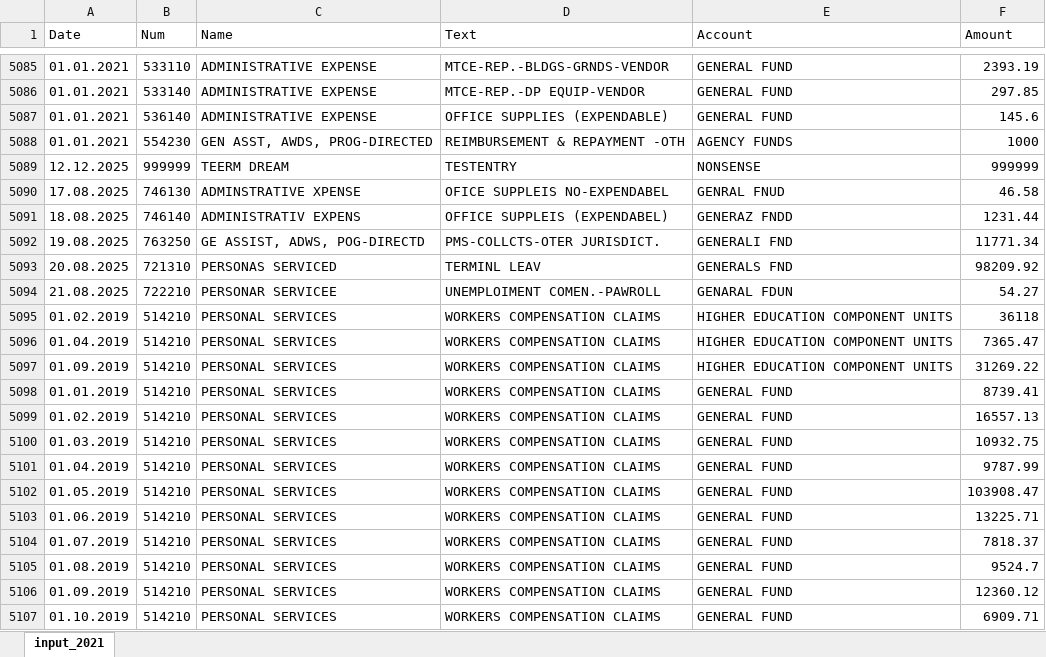
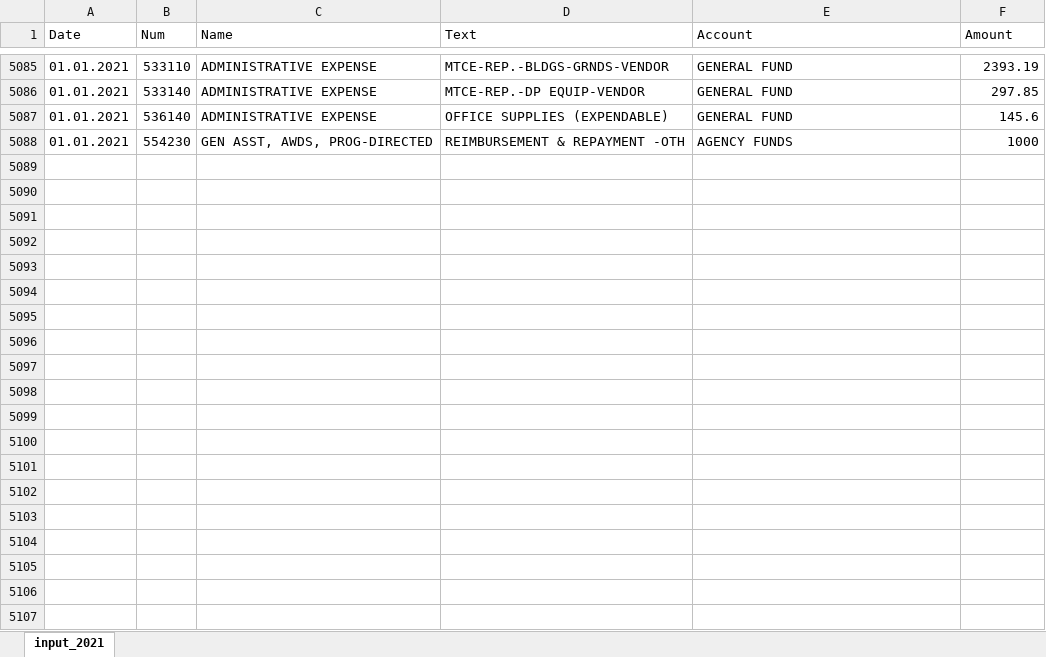
Before and after one commit to fdickma/TagBotFT, an Excel workbook: input_2021.xlsx, sheet input_2021, drawn as a sheet; only a part is shown, gaps mark what is left out; values as stored, in another font and other column widths than the file's, no borders; the diff covers the shown part only; the diff names each change by its address in the sheet, - before the commit and + after, or states it on an @@ line.

Commit message:
Optimzed processing by applying DataFrame functions. Cleaned initial data.

```diff
--- a/input_2021.xlsx (sheet input_2021)
+++ b/input_2021.xlsx (sheet input_2021)
-row 5089: 12.12.2025 | 999999 | TEERM DREAM | TESTENTRY | NONSENSE | 999999
-row 5090: 17.08.2025 | 746130 | ADMINSTRATIVE XPENSE | OFICE SUPPLEIS NO-EXPENDABEL | GENRAL FNUD | 46.58
-row 5091: 18.08.2025 | 746140 | ADMINISTRATIV EXPENS | OFFICE SUPPLEIS (EXPENDABEL) | GENERAZ FNDD | 1231.44
-row 5092: 19.08.2025 | 763250 | GE ASSIST, ADWS, POG-DIRECTD | PMS-COLLCTS-OTER JURISDICT. | GENERALI FND | 11771.34
-row 5093: 20.08.2025 | 721310 | PERSONAS SERVICED | TERMINL LEAV | GENERALS FND | 98209.92
-row 5094: 21.08.2025 | 722210 | PERSONAR SERVICEE | UNEMPLOIMENT COMEN.-PAWROLL | GENARAL FDUN | 54.27
-row 5095: 01.02.2019 | 514210 | PERSONAL SERVICES | WORKERS COMPENSATION CLAIMS | HIGHER EDUCATION COMPONENT UNITS | 36118
-row 5096: 01.04.2019 | 514210 | PERSONAL SERVICES | WORKERS COMPENSATION CLAIMS | HIGHER EDUCATION COMPONENT UNITS | 7365.47
-row 5097: 01.09.2019 | 514210 | PERSONAL SERVICES | WORKERS COMPENSATION CLAIMS | HIGHER EDUCATION COMPONENT UNITS | 31269.22
-row 5098: 01.01.2019 | 514210 | PERSONAL SERVICES | WORKERS COMPENSATION CLAIMS | GENERAL FUND | 8739.41
-row 5099: 01.02.2019 | 514210 | PERSONAL SERVICES | WORKERS COMPENSATION CLAIMS | GENERAL FUND | 16557.13
-row 5100: 01.03.2019 | 514210 | PERSONAL SERVICES | WORKERS COMPENSATION CLAIMS | GENERAL FUND | 10932.75
-row 5101: 01.04.2019 | 514210 | PERSONAL SERVICES | WORKERS COMPENSATION CLAIMS | GENERAL FUND | 9787.99
-row 5102: 01.05.2019 | 514210 | PERSONAL SERVICES | WORKERS COMPENSATION CLAIMS | GENERAL FUND | 103908.47
-row 5103: 01.06.2019 | 514210 | PERSONAL SERVICES | WORKERS COMPENSATION CLAIMS | GENERAL FUND | 13225.71
-row 5104: 01.07.2019 | 514210 | PERSONAL SERVICES | WORKERS COMPENSATION CLAIMS | GENERAL FUND | 7818.37
-row 5105: 01.08.2019 | 514210 | PERSONAL SERVICES | WORKERS COMPENSATION CLAIMS | GENERAL FUND | 9524.7
-row 5106: 01.09.2019 | 514210 | PERSONAL SERVICES | WORKERS COMPENSATION CLAIMS | GENERAL FUND | 12360.12
-row 5107: 01.10.2019 | 514210 | PERSONAL SERVICES | WORKERS COMPENSATION CLAIMS | GENERAL FUND | 6909.71
```
Also changed, not shown: 107 removed rows elsewhere in this sheet, results_new.xlsx, results_old.xlsx, 7 other files.
